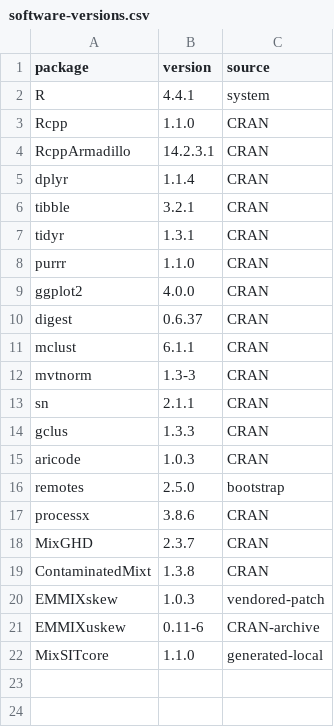
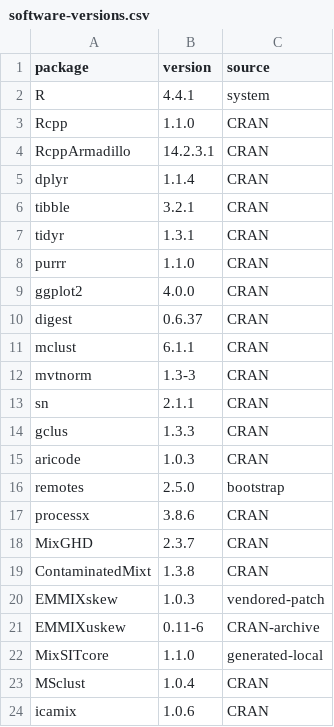
Before and after one commit to xiuchuan18/robust-cluster, a CSV file: software-versions.csv, drawn as a sheet.

```diff
--- a/software-versions.csv
+++ b/software-versions.csv
@@ -22 +22,3 @@ EMMIXuskew,0.11-6,CRAN-archive
 MixSITcore,1.1.0,generated-local
+MSclust,1.0.4,CRAN
+icamix,1.0.6,CRAN
```
Also changed, not shown: MANIFEST.csv, 43 other files.
